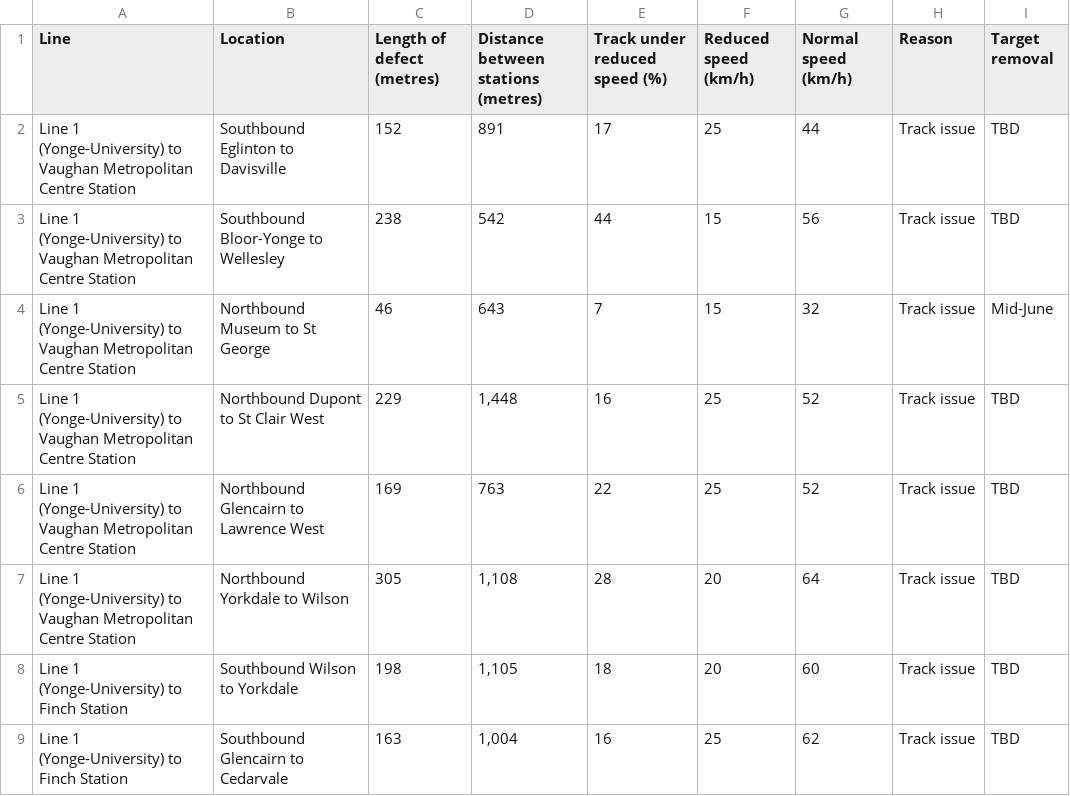
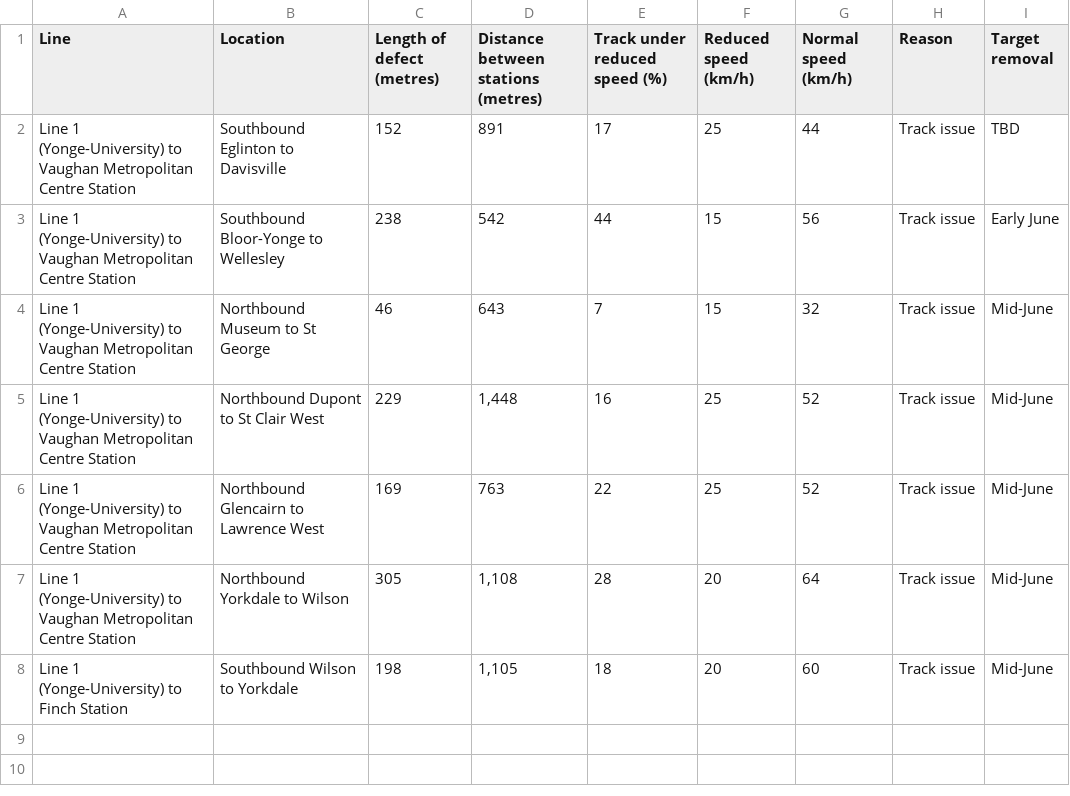
Before and after one commit to thomassth/to-bus-stations, a CSV file: data/ttc/slow-zone/ttc-slow-zones.csv, drawn as a sheet.

```diff
--- a/data/ttc/slow-zone/ttc-slow-zones.csv
+++ b/data/ttc/slow-zone/ttc-slow-zones.csv
@@ -2,8 +2,7 @@ Line,Location,Length of defect (metres),Distance between stations (metres),Track
 Line 1 (Yonge-University) to Vaughan Metropolitan Centre Station,Southbound Eglinton to Davisville,152,891,17,25,44,Track issue,TBD
-Line 1 (Yonge-University) to Vaughan Metropolitan Centre Station,Southbound Bloor-Yonge to Wellesley,238,542,44,15,56,Track issue,TBD
+Line 1 (Yonge-University) to Vaughan Metropolitan Centre Station,Southbound Bloor-Yonge to Wellesley,238,542,44,15,56,Track issue,Early June
 Line 1 (Yonge-University) to Vaughan Metropolitan Centre Station,Northbound Museum to St George,46,643,7,15,32,Track issue,Mid-June
-Line 1 (Yonge-University) to Vaughan Metropolitan Centre Station,Northbound Dupont to St Clair West,229,"1,448",16,25,52,Track issue,TBD
-Line 1 (Yonge-University) to Vaughan Metropolitan Centre Station,Northbound Glencairn to Lawrence West,169,763,22,25,52,Track issue,TBD
-Line 1 (Yonge-University) to Vaughan Metropolitan Centre Station,Northbound Yorkdale to Wilson,305,"1,108",28,20,64,Track issue,TBD
-Line 1 (Yonge-University) to Finch Station,Southbound Wilson to Yorkdale,198,"1,105",18,20,60,Track issue,TBD
-Line 1 (Yonge-University) to Finch Station,Southbound Glencairn to Cedarvale,163,"1,004",16,25,62,Track issue,TBD
+Line 1 (Yonge-University) to Vaughan Metropolitan Centre Station,Northbound Dupont to St Clair West,229,"1,448",16,25,52,Track issue,Mid-June
+Line 1 (Yonge-University) to Vaughan Metropolitan Centre Station,Northbound Glencairn to Lawrence West,169,763,22,25,52,Track issue,Mid-June
+Line 1 (Yonge-University) to Vaughan Metropolitan Centre Station,Northbound Yorkdale to Wilson,305,"1,108",28,20,64,Track issue,Mid-June
+Line 1 (Yonge-University) to Finch Station,Southbound Wilson to Yorkdale,198,"1,105",18,20,60,Track issue,Mid-June
```
Also changed, not shown: 1 other file.
